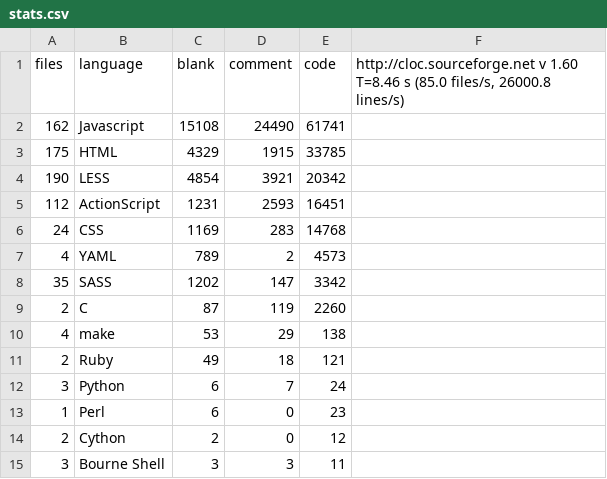
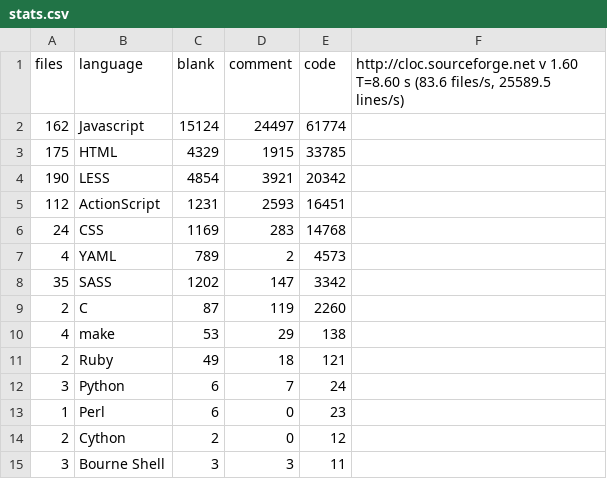
Before and after one commit to alexjstubbs/8bit.cloud-client, a CSV file: stats.csv, drawn as a sheet.

```diff
--- a/stats.csv
+++ b/stats.csv
@@ -1,3 +1,3 @@
-files,language,blank,comment,code,"http://cloc.sourceforge.net v 1.60  T=8.46 s (85.0 files/s, 26000.8 lines/s)"
-162,Javascript,15108,24490,61741
+files,language,blank,comment,code,"http://cloc.sourceforge.net v 1.60  T=8.60 s (83.6 files/s, 25589.5 lines/s)"
+162,Javascript,15124,24497,61774
 175,HTML,4329,1915,33785
```
Also changed, not shown: 2 other files.
